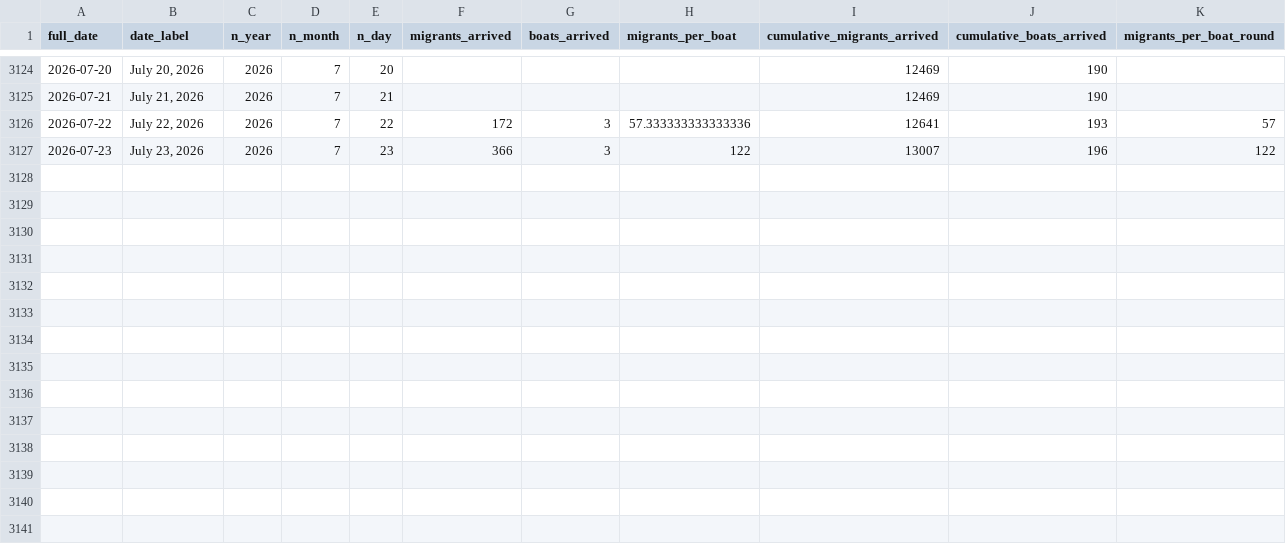
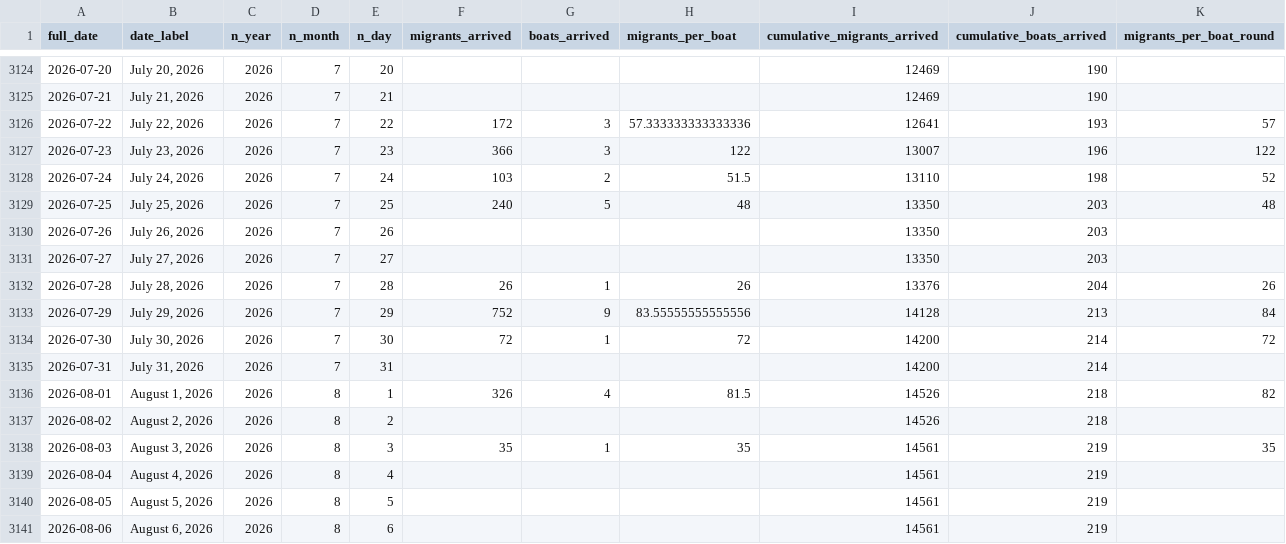
Before and after one commit to thenationalnews-datavis/uk_small_boats, a CSV file: output_data/long_uk_small_boats_daily.csv, drawn as a sheet; only a part is shown, gaps mark what is left out.

Commit message:
Updated data - 20260807

```diff
--- a/output_data/long_uk_small_boats_daily.csv
+++ b/output_data/long_uk_small_boats_daily.csv
@@ -3127 +3127,15 @@ full_date,date_label,n_year,n_month,n_day,migrants_arrived,boats_arrived,migrant
 2026-07-23,"July 23, 2026",2026,7,23,366,3,122,13007,196,122
+2026-07-24,"July 24, 2026",2026,7,24,103,2,51.5,13110,198,52
+2026-07-25,"July 25, 2026",2026,7,25,240,5,48,13350,203,48
+2026-07-26,"July 26, 2026",2026,7,26,,,,13350,203,
+2026-07-27,"July 27, 2026",2026,7,27,,,,13350,203,
+2026-07-28,"July 28, 2026",2026,7,28,26,1,26,13376,204,26
+2026-07-29,"July 29, 2026",2026,7,29,752,9,83.55555555555556,14128,213,84
+2026-07-30,"July 30, 2026",2026,7,30,72,1,72,14200,214,72
+2026-07-31,"July 31, 2026",2026,7,31,,,,14200,214,
+2026-08-01,"August 1, 2026",2026,8,1,326,4,81.5,14526,218,82
+2026-08-02,"August 2, 2026",2026,8,2,,,,14526,218,
+2026-08-03,"August 3, 2026",2026,8,3,35,1,35,14561,219,35
+2026-08-04,"August 4, 2026",2026,8,4,,,,14561,219,
+2026-08-05,"August 5, 2026",2026,8,5,,,,14561,219,
+2026-08-06,"August 6, 2026",2026,8,6,,,,14561,219,
```
Also changed, not shown: output_data/long_uk_small_boats_monthly.csv, output_data/long_uk_small_boats_weekly.csv, 6 other files.
